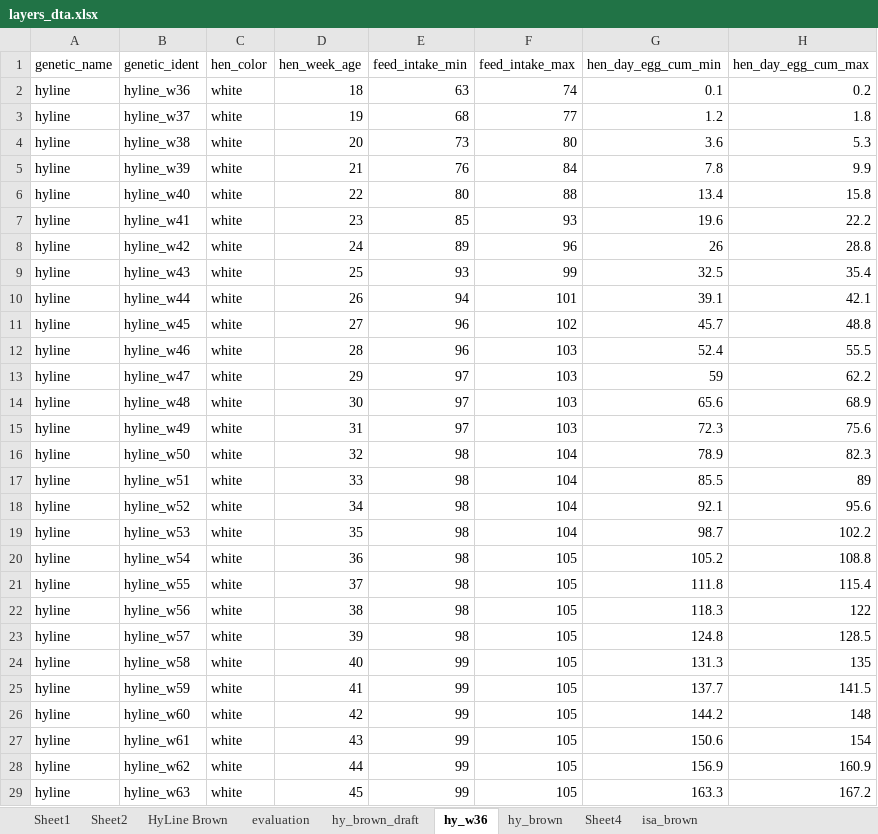
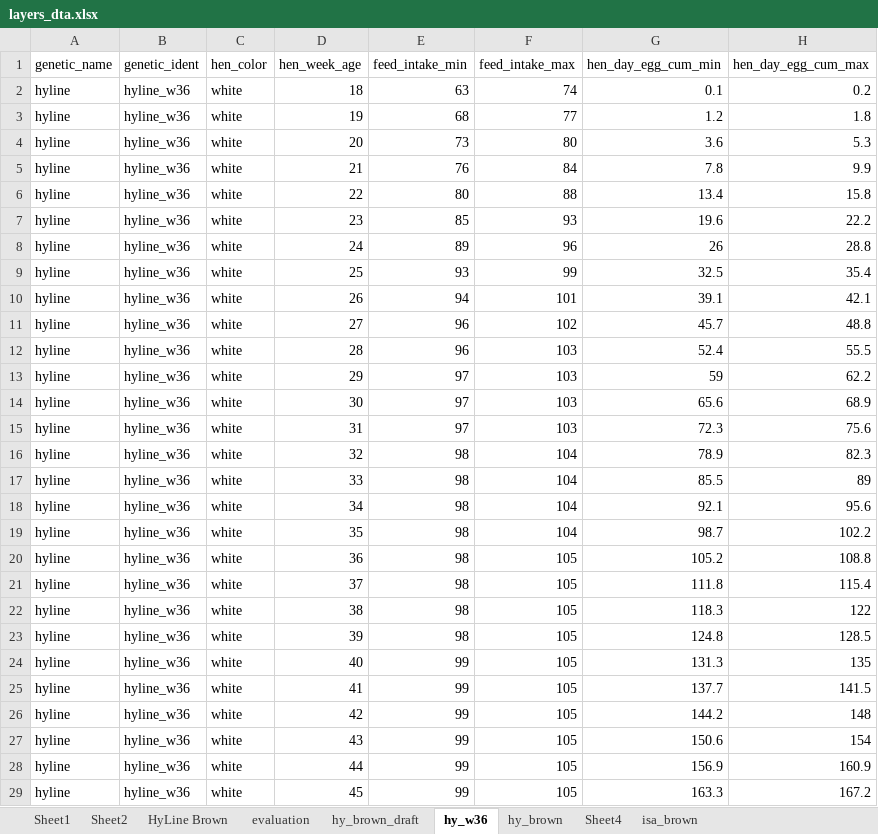
Before and after one commit to gbneto65/layer, an Excel workbook: layers_dta.xlsx, sheet hy_w36, drawn as a sheet; only a part is shown; values as stored, in another font and other column widths than the file's, no borders; the diff covers the shown part only; the diff names each change by its address in the sheet, - before the commit and + after, or states it on an @@ line.

```diff
--- a/layers_dta.xlsx (sheet hy_w36)
+++ b/layers_dta.xlsx (sheet hy_w36)
-B3 (genetic_ident): hyline_w37
+B3 (genetic_ident): hyline_w36
-B4 (genetic_ident): hyline_w38
+B4 (genetic_ident): hyline_w36
-B5 (genetic_ident): hyline_w39
+B5 (genetic_ident): hyline_w36
-B6 (genetic_ident): hyline_w40
+B6 (genetic_ident): hyline_w36
-B7 (genetic_ident): hyline_w41
+B7 (genetic_ident): hyline_w36
-B8 (genetic_ident): hyline_w42
+B8 (genetic_ident): hyline_w36
-B9 (genetic_ident): hyline_w43
+B9 (genetic_ident): hyline_w36
-B10 (genetic_ident): hyline_w44
+B10 (genetic_ident): hyline_w36
-B11 (genetic_ident): hyline_w45
+B11 (genetic_ident): hyline_w36
-B12 (genetic_ident): hyline_w46
+B12 (genetic_ident): hyline_w36
-B13 (genetic_ident): hyline_w47
+B13 (genetic_ident): hyline_w36
-B14 (genetic_ident): hyline_w48
+B14 (genetic_ident): hyline_w36
-B15 (genetic_ident): hyline_w49
+B15 (genetic_ident): hyline_w36
-B16 (genetic_ident): hyline_w50
+B16 (genetic_ident): hyline_w36
-B17 (genetic_ident): hyline_w51
+B17 (genetic_ident): hyline_w36
-B18 (genetic_ident): hyline_w52
+B18 (genetic_ident): hyline_w36
-B19 (genetic_ident): hyline_w53
+B19 (genetic_ident): hyline_w36
-B20 (genetic_ident): hyline_w54
+B20 (genetic_ident): hyline_w36
-B21 (genetic_ident): hyline_w55
+B21 (genetic_ident): hyline_w36
-B22 (genetic_ident): hyline_w56
+B22 (genetic_ident): hyline_w36
-B23 (genetic_ident): hyline_w57
+B23 (genetic_ident): hyline_w36
-B24 (genetic_ident): hyline_w58
+B24 (genetic_ident): hyline_w36
-B25 (genetic_ident): hyline_w59
+B25 (genetic_ident): hyline_w36
-B26 (genetic_ident): hyline_w60
+B26 (genetic_ident): hyline_w36
-B27 (genetic_ident): hyline_w61
+B27 (genetic_ident): hyline_w36
-B28 (genetic_ident): hyline_w62
+B28 (genetic_ident): hyline_w36
-B29 (genetic_ident): hyline_w63
+B29 (genetic_ident): hyline_w36
```
Also changed, not shown: 55 edited cells elsewhere in this sheet, sheet isa_brown.
